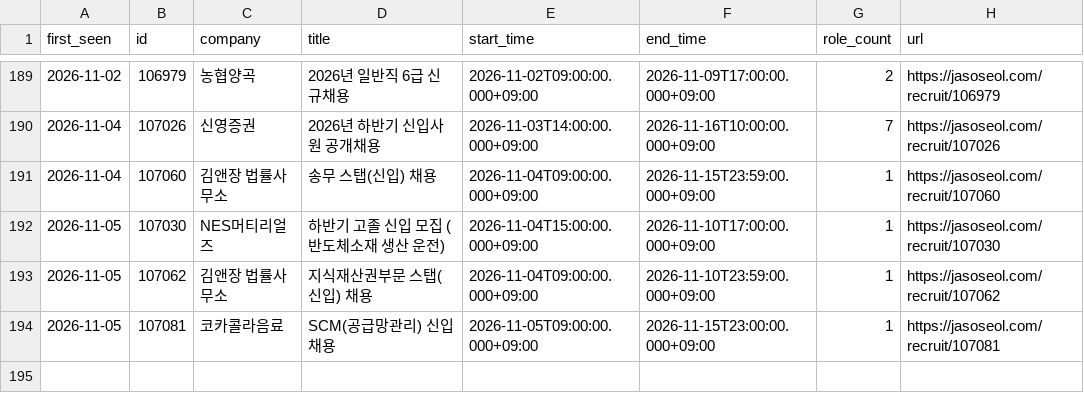
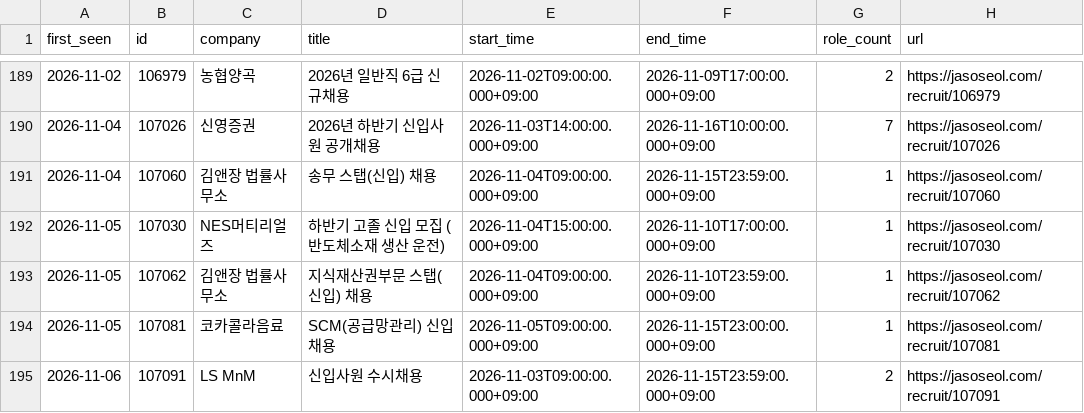
Before and after one commit to nukktae/ajildaa-ory, a CSV file: data/new-postings.csv, drawn as a sheet; only a part is shown, gaps mark what is left out; the diff names each change by its address in the sheet, - before the commit and + after, or states it on an @@ line.

```diff
--- a/data/new-postings.csv
+++ b/data/new-postings.csv
+row 195: 2026-11-06 | 107091 | LS MnM | 신입사원 수시채용 | 2026-11-03T09:00:00.000+09:00 | 2026-11-15T23:59:00.000+09:00 | 2 | https://jasoseol.com/recruit/107091
```
Also changed, not shown: data/postings.csv, 2 other files.
